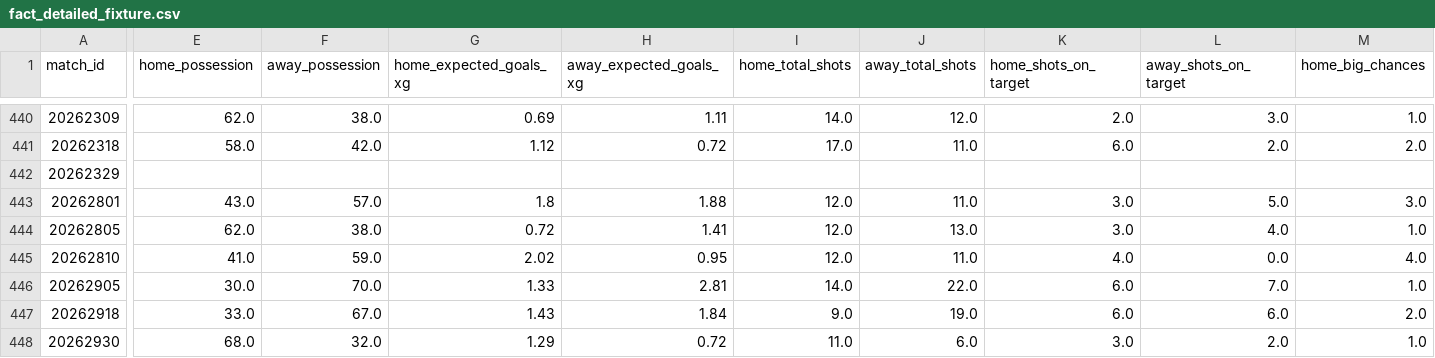
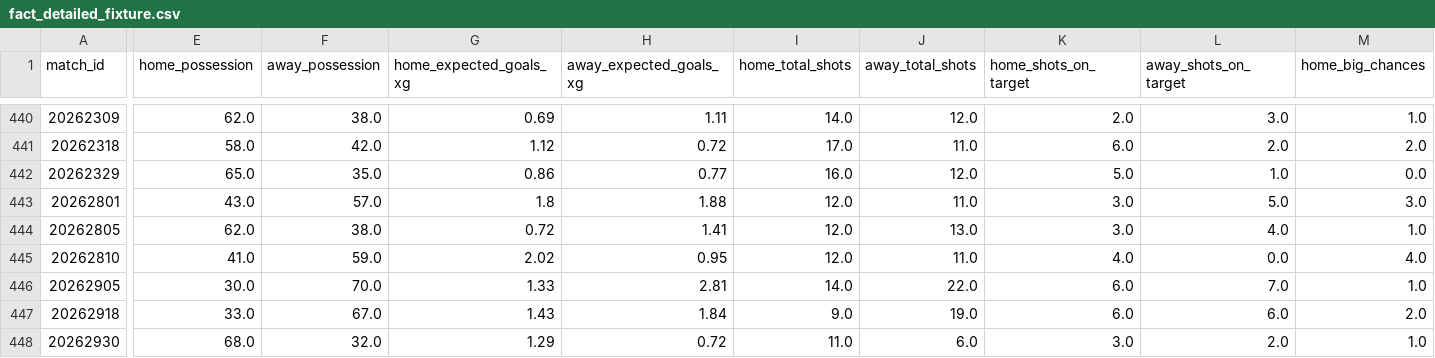
Before and after one commit to FabianMyrvang/FPL-Analytics, a CSV file: FPL_DATA/fact_detailed_fixture.csv, drawn as a sheet; only a part is shown, gaps mark what is left out; the diff covers the shown part only; the diff names each change by its address in the sheet, - before the commit and + after, or states it on an @@ line.

```diff
--- a/FPL_DATA/fact_detailed_fixture.csv
+++ b/FPL_DATA/fact_detailed_fixture.csv
-E442 (home_possession): (empty)
+E442 (home_possession): 65.0
-F442 (away_possession): (empty)
+F442 (away_possession): 35.0
-G442 (home_expected_goals_xg): (empty)
+G442 (home_expected_goals_xg): 0.86
-H442 (away_expected_goals_xg): (empty)
+H442 (away_expected_goals_xg): 0.77
-I442 (home_total_shots): (empty)
+I442 (home_total_shots): 16.0
-J442 (away_total_shots): (empty)
+J442 (away_total_shots): 12.0
-K442 (home_shots_on_target): (empty)
+K442 (home_shots_on_target): 5.0
-L442 (away_shots_on_target): (empty)
+L442 (away_shots_on_target): 1.0
-M442 (home_big_chances): (empty)
+M442 (home_big_chances): 0.0
```
Also changed, not shown: 65 edited cells elsewhere in this file, 1 other file.
